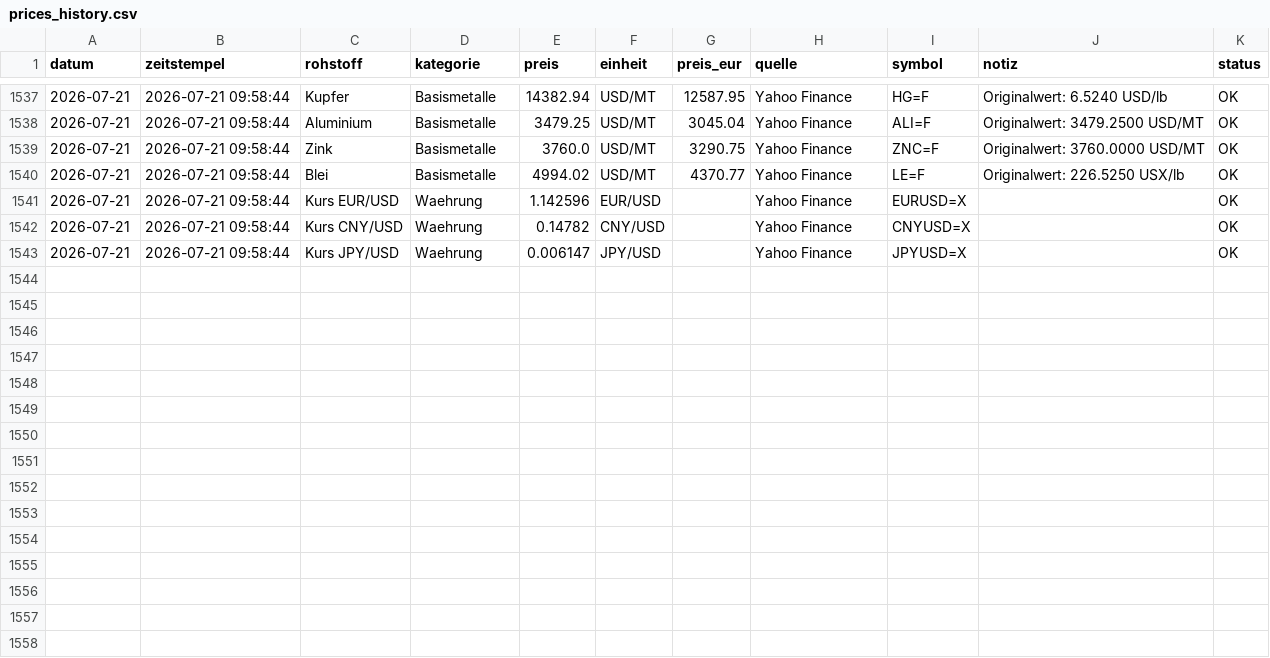
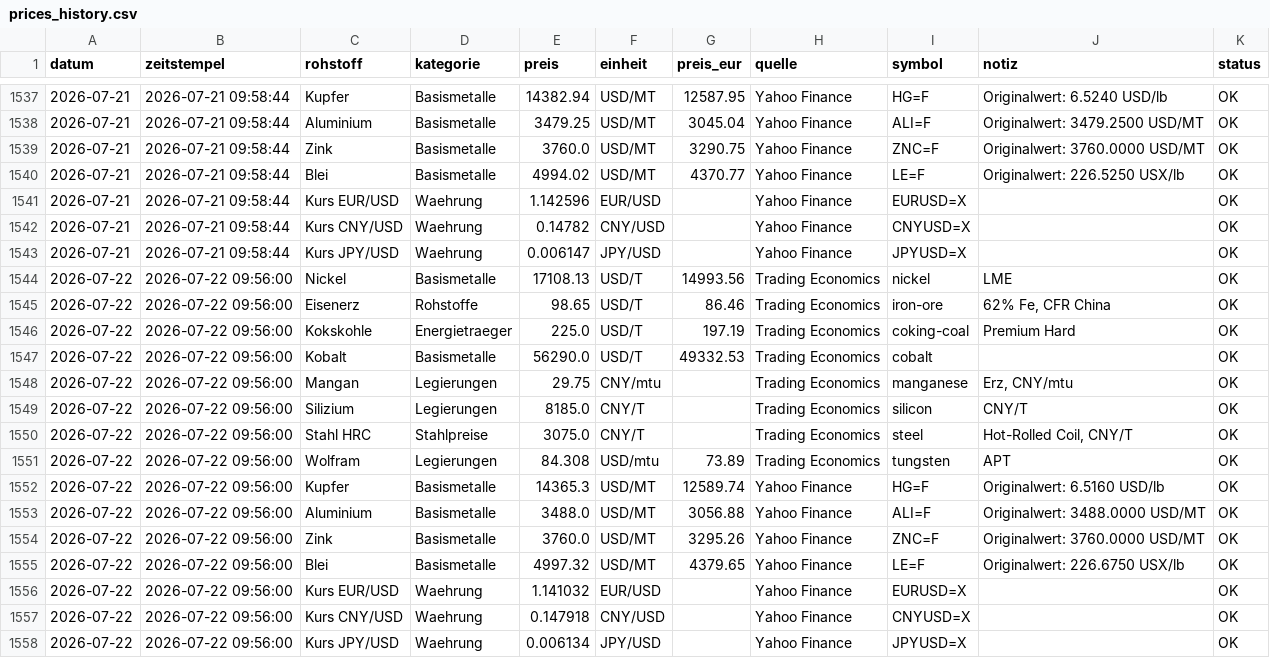
Before and after one commit to Pjoern/raw-material-prices-crawler, a CSV file: data/prices_history.csv, drawn as a sheet; only a part is shown, gaps mark what is left out; the diff names each change by its address in the sheet, - before the commit and + after, or states it on an @@ line.

```diff
--- a/data/prices_history.csv
+++ b/data/prices_history.csv
+row 1544: 2026-07-22 | 2026-07-22 09:56:00 | Nickel | Basismetalle | 17108.13 | USD/T | 14993.56 | Trading Economics | nickel | LME | OK
+row 1545: 2026-07-22 | 2026-07-22 09:56:00 | Eisenerz | Rohstoffe | 98.65 | USD/T | 86.46 | Trading Economics | iron-ore | 62% Fe, CFR China | OK
+row 1546: 2026-07-22 | 2026-07-22 09:56:00 | Kokskohle | Energietraeger | 225.0 | USD/T | 197.19 | Trading Economics | coking-coal | Premium Hard | OK
+row 1547: 2026-07-22 | 2026-07-22 09:56:00 | Kobalt | Basismetalle | 56290.0 | USD/T | 49332.53 | Trading Economics | cobalt |  | OK
+row 1548: 2026-07-22 | 2026-07-22 09:56:00 | Mangan | Legierungen | 29.75 | CNY/mtu |  | Trading Economics | manganese | Erz, CNY/mtu | OK
+row 1549: 2026-07-22 | 2026-07-22 09:56:00 | Silizium | Legierungen | 8185.0 | CNY/T |  | Trading Economics | silicon | CNY/T | OK
+row 1550: 2026-07-22 | 2026-07-22 09:56:00 | Stahl HRC | Stahlpreise | 3075.0 | CNY/T |  | Trading Economics | steel | Hot-Rolled Coil, CNY/T | OK
+row 1551: 2026-07-22 | 2026-07-22 09:56:00 | Wolfram | Legierungen | 84.308 | USD/mtu | 73.89 | Trading Economics | tungsten | APT | OK
+row 1552: 2026-07-22 | 2026-07-22 09:56:00 | Kupfer | Basismetalle | 14365.3 | USD/MT | 12589.74 | Yahoo Finance | HG=F | Originalwert: 6.5160 USD/lb | OK
+row 1553: 2026-07-22 | 2026-07-22 09:56:00 | Aluminium | Basismetalle | 3488.0 | USD/MT | 3056.88 | Yahoo Finance | ALI=F | Originalwert: 3488.0000 USD/MT | OK
+row 1554: 2026-07-22 | 2026-07-22 09:56:00 | Zink | Basismetalle | 3760.0 | USD/MT | 3295.26 | Yahoo Finance | ZNC=F | Originalwert: 3760.0000 USD/MT | OK
+row 1555: 2026-07-22 | 2026-07-22 09:56:00 | Blei | Basismetalle | 4997.32 | USD/MT | 4379.65 | Yahoo Finance | LE=F | Originalwert: 226.6750 USX/lb | OK
+row 1556: 2026-07-22 | 2026-07-22 09:56:00 | Kurs EUR/USD | Waehrung | 1.141032 | EUR/USD |  | Yahoo Finance | EURUSD=X |  | OK
+row 1557: 2026-07-22 | 2026-07-22 09:56:00 | Kurs CNY/USD | Waehrung | 0.147918 | CNY/USD |  | Yahoo Finance | CNYUSD=X |  | OK
+row 1558: 2026-07-22 | 2026-07-22 09:56:00 | Kurs JPY/USD | Waehrung | 0.006134 | JPY/USD |  | Yahoo Finance | JPYUSD=X |  | OK
```
Also changed, not shown: 1 other file.
